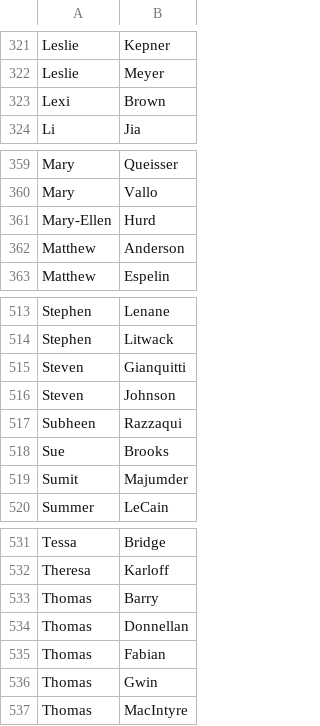
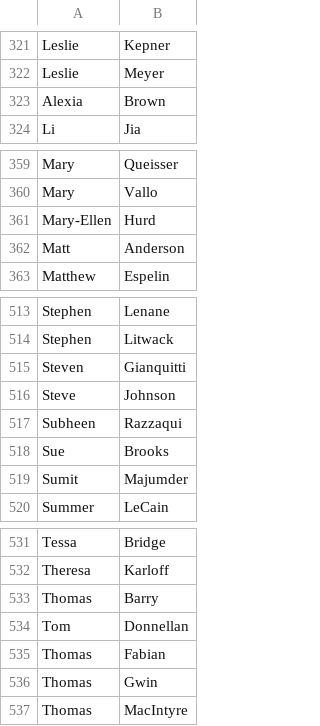
Before and after one commit to absent-cc/backend, a CSV file: data/NNHS_teachers.csv, drawn as a sheet; only a part is shown, gaps mark what is left out; the diff covers the shown part only.

```diff
--- a/data/NNHS_teachers.csv
+++ b/data/NNHS_teachers.csv
@@ -322,3 +322,3 @@ Leslie,Kepner
 Leslie,Meyer
-Lexi,Brown
+Alexia,Brown
 Li,Jia
@@ -361,3 +361,3 @@ Mary,Vallo
 Mary-Ellen,Hurd
-Matthew,Anderson
+Matt,Anderson
 Matthew,Espelin
@@ -515,3 +515,3 @@ Stephen,Litwack
 Steven,Gianquitti
-Steven,Johnson
+Steve,Johnson
 Subheen,Razzaqui
@@ -533,3 +533,3 @@ Theresa,Karloff
 Thomas,Barry
-Thomas,Donnellan
+Tom,Donnellan
 Thomas,Fabian
```
Also changed, not shown: 16 added rows and 2 removed rows elsewhere in this file, data/NSHS_teachers.csv, tools/teachers/schoologyFaculty/data/NNHS_faculty.csv, 1 other file.
